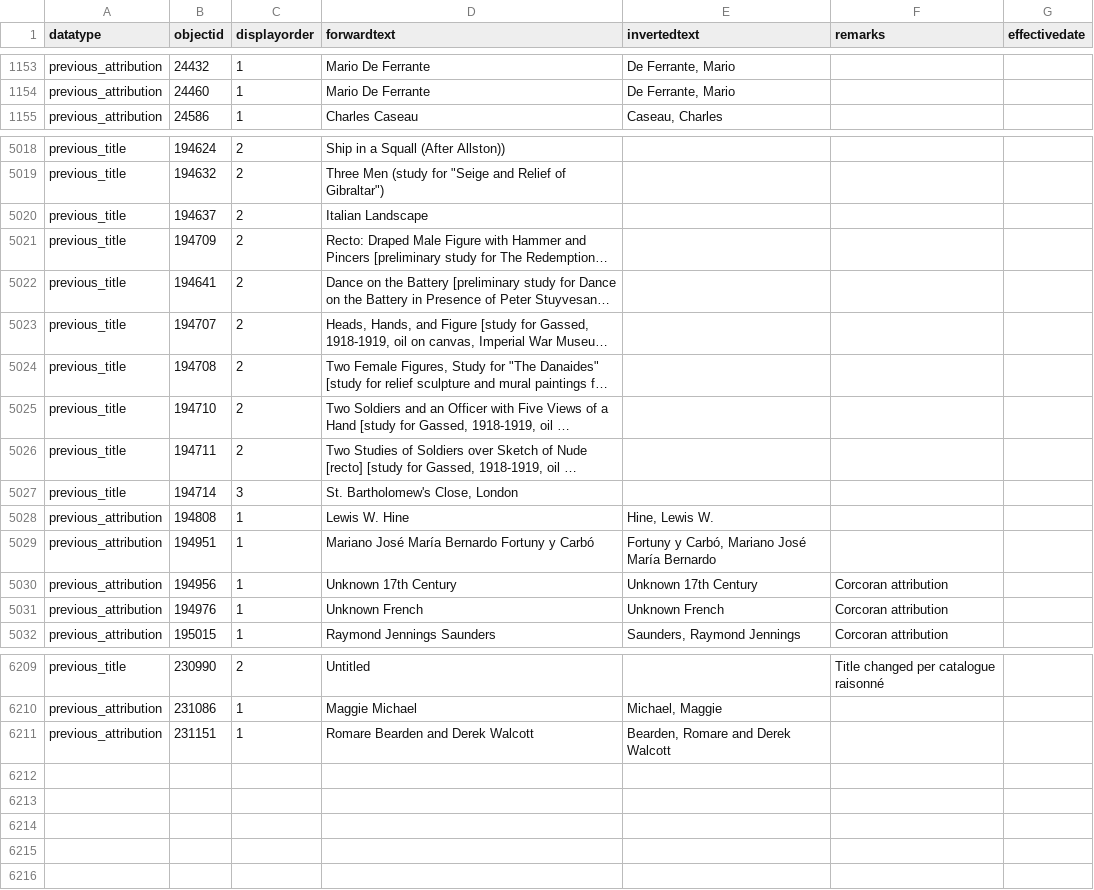
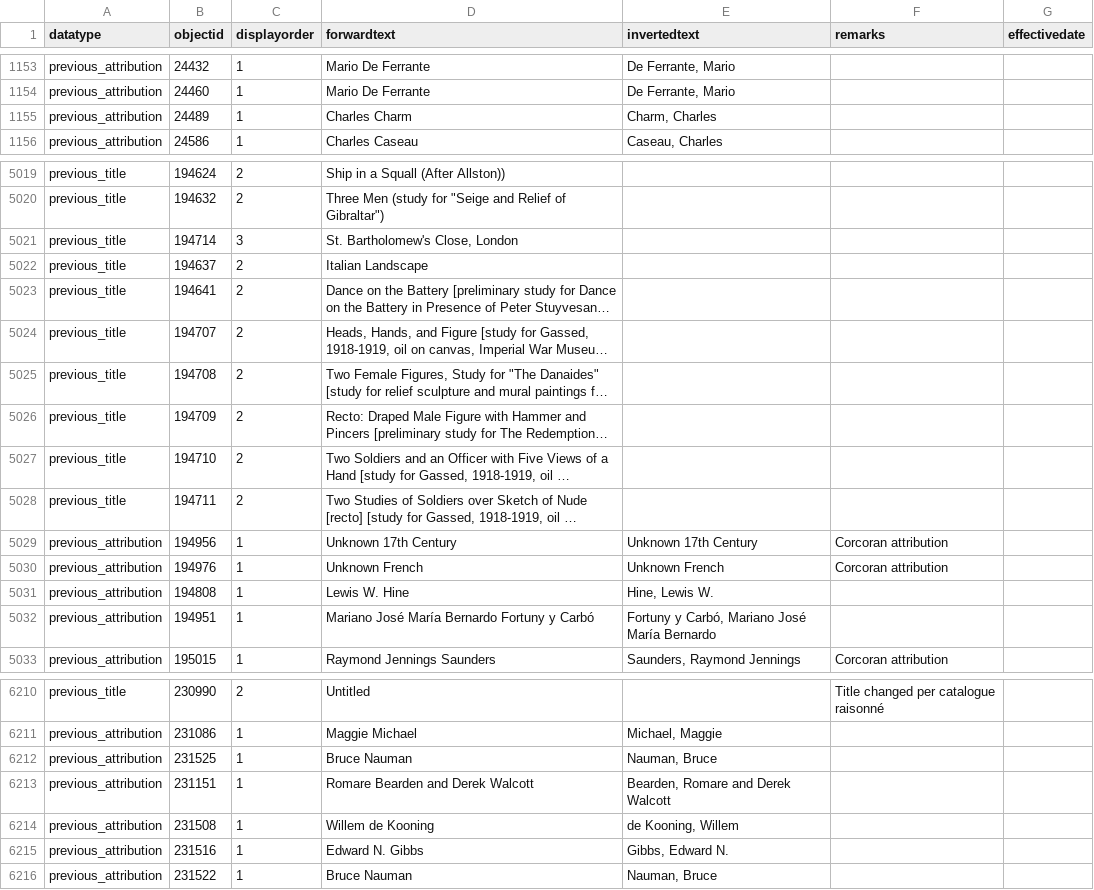
Before and after one commit to isabellajanderson/NGA_Open_Data, a CSV file: data/objects_historical_data.csv, drawn as a sheet; only a part is shown, gaps mark what is left out; long unchanged cells end in …; the diff covers the shown part only; the diff names each change by its address in the sheet, - before the commit and + after, or states it on an @@ line.

Commit message:
2025-07-09 data export

```diff
--- a/data/objects_historical_data.csv
+++ b/data/objects_historical_data.csv
+row 1155: previous_attribution | 24489 | 1 | Charles Charm | Charm, Charles
@@ row 5027 moved to row 5021: previous_title @@
@@ row 5021 moved to row 5026: previous_title @@
@@ row 5028 moved to row 5031: previous_attribution @@
@@ row 5029 moved to row 5032: previous_attribution @@
+row 6212: previous_attribution | 231525 | 1 | Bruce Nauman | Nauman, Bruce
+row 6214: previous_attribution | 231508 | 1 | Willem de Kooning | de Kooning, Willem
+row 6215: previous_attribution | 231516 | 1 | Edward N. Gibbs | Gibbs, Edward N.
+row 6216: previous_attribution | 231522 | 1 | Bruce Nauman | Nauman, Bruce
```
Also changed, not shown: 30 moved rows elsewhere in this file, data/object_associations.csv, data/preferred_locations.csv, 2 other files.
